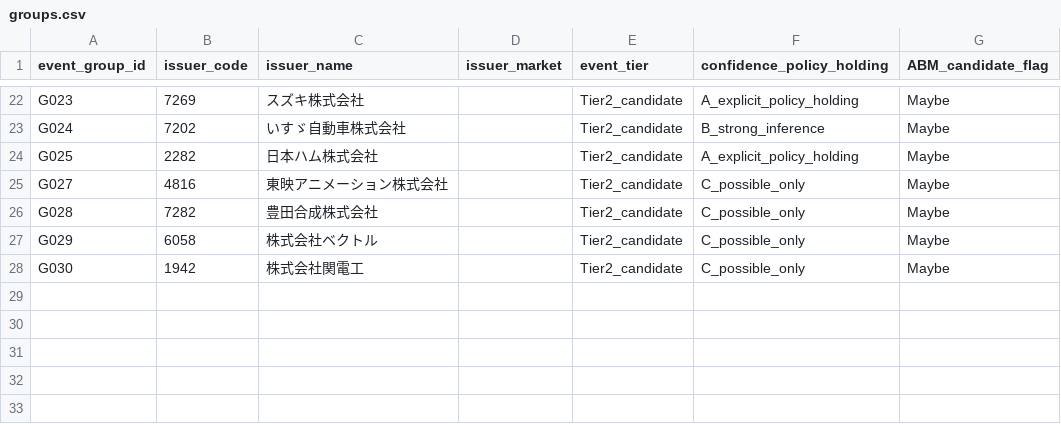
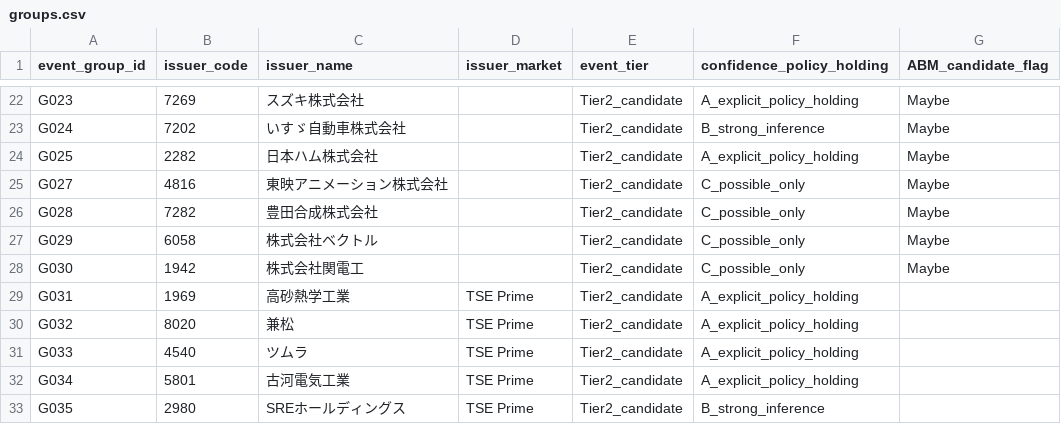
Before and after one commit to yuitokyouni/financial-abm-lab, a CSV file: unwind-tape/data/parsed/tape/groups.csv, drawn as a sheet; only a part is shown, gaps mark what is left out; the diff names each change by its address in the sheet, - before the commit and + after, or states it on an @@ line.

```diff
--- a/unwind-tape/data/parsed/tape/groups.csv
+++ b/unwind-tape/data/parsed/tape/groups.csv
+row 29: G031 | 1969 | 高砂熱学工業 | TSE Prime | Tier2_candidate | A_explicit_policy_holding
+row 30: G032 | 8020 | 兼松 | TSE Prime | Tier2_candidate | A_explicit_policy_holding
+row 31: G033 | 4540 | ツムラ | TSE Prime | Tier2_candidate | A_explicit_policy_holding
+row 32: G034 | 5801 | 古河電気工業 | TSE Prime | Tier2_candidate | A_explicit_policy_holding
+row 33: G035 | 2980 | SREホールディングス | TSE Prime | Tier2_candidate | B_strong_inference
```
Also changed, not shown: unwind-tape/data/parsed/tape/legs.csv, 2 other files.
